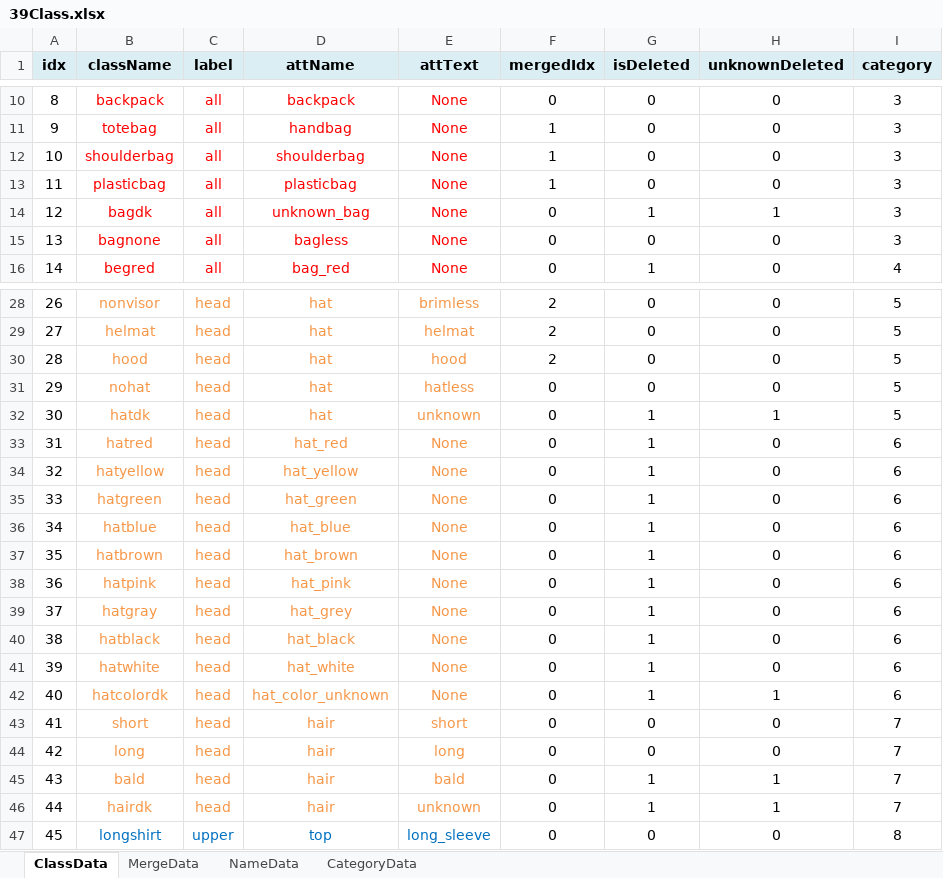
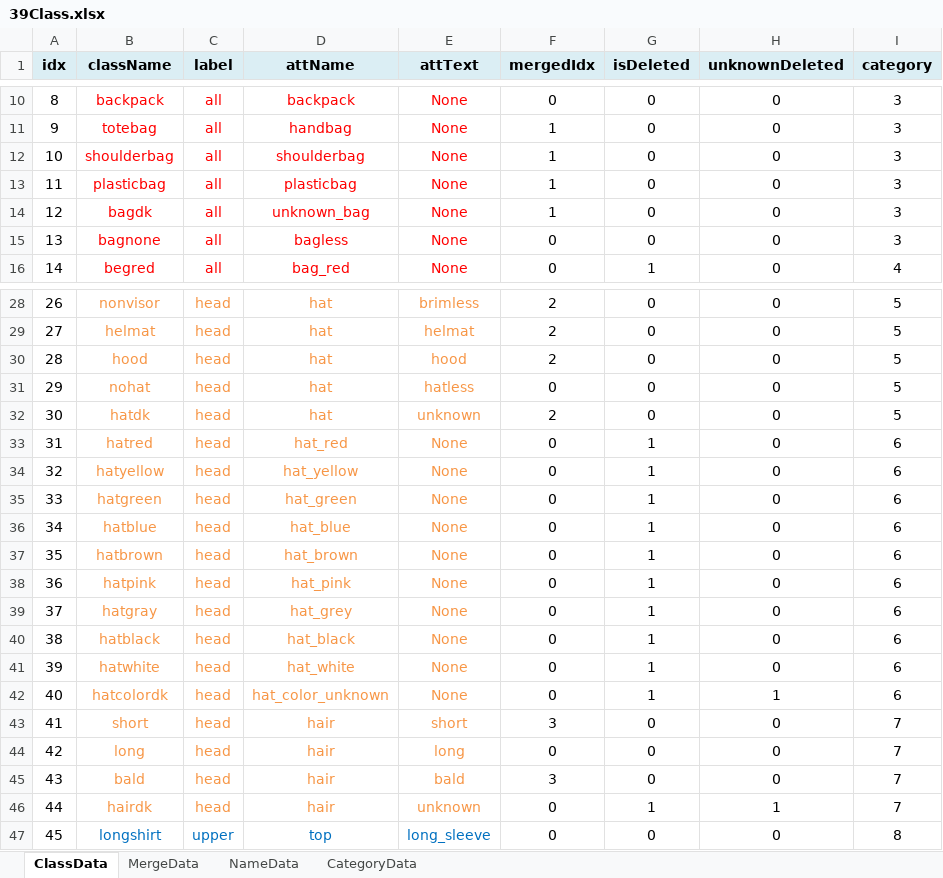
Before and after one commit to so686so/AttributeProgram, an Excel workbook: ClassData/39Class.xlsx, sheet ClassData, drawn as a sheet; only a part is shown, gaps mark what is left out; values as stored, in another font and other column widths than the file's, no borders; the diff names each change by its address in the sheet, - before the commit and + after, or states it on an @@ line.

Commit message:
add function:makeclass save excel log

```diff
--- a/ClassData/39Class.xlsx (sheet ClassData)
+++ b/ClassData/39Class.xlsx (sheet ClassData)
-F14 (mergedIdx): 0
+F14 (mergedIdx): 1
-G14 (isDeleted): 1
+G14 (isDeleted): 0
-H14 (unknownDeleted): 1
+H14 (unknownDeleted): 0
-F32 (mergedIdx): 0
+F32 (mergedIdx): 2
-G32 (isDeleted): 1
+G32 (isDeleted): 0
-H32 (unknownDeleted): 1
+H32 (unknownDeleted): 0
-F43 (mergedIdx): 0
+F43 (mergedIdx): 3
-F45 (mergedIdx): 0
+F45 (mergedIdx): 3
-G45 (isDeleted): 1
+G45 (isDeleted): 0
-H45 (unknownDeleted): 1
+H45 (unknownDeleted): 0
```
Also changed, not shown: sheet MergeData, 1 other file.
